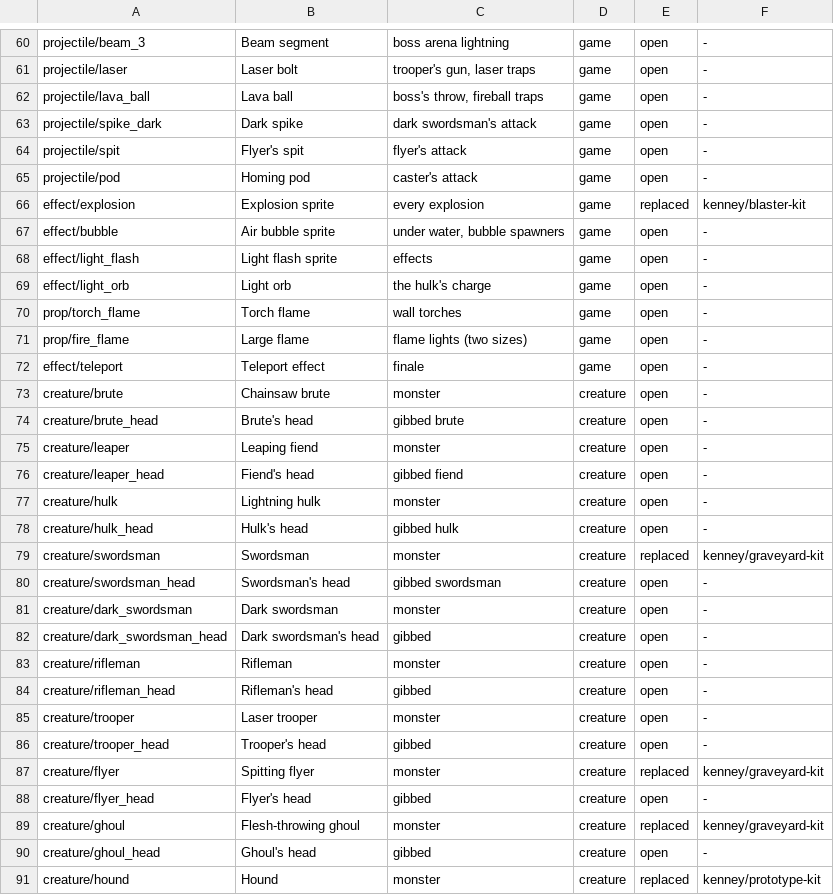
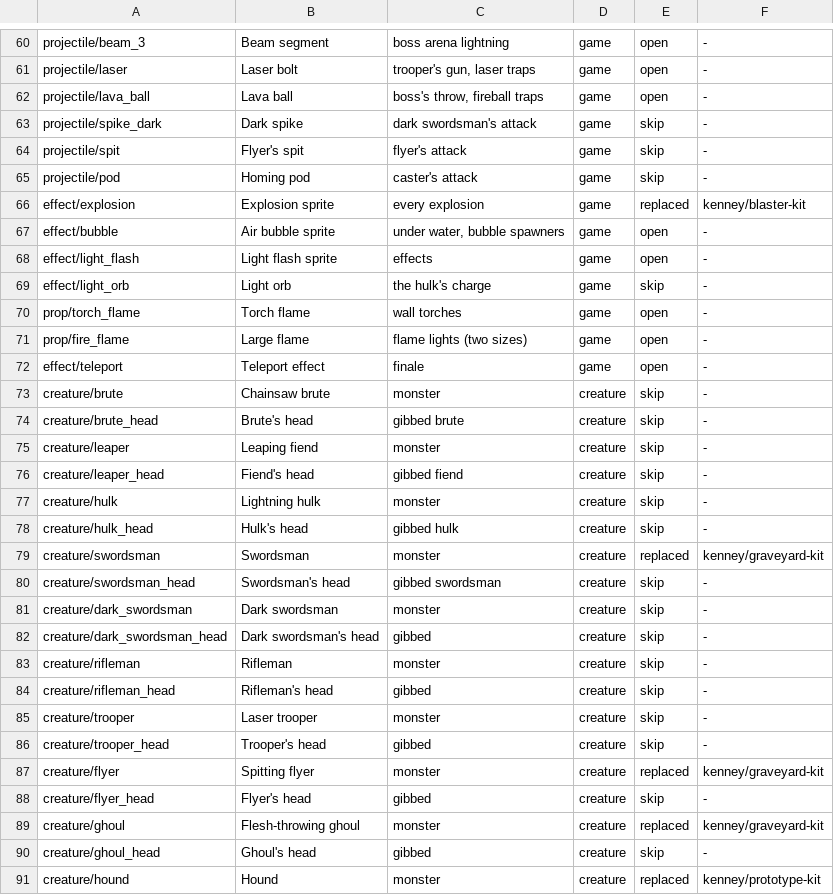
Before and after one commit to barotaliga/ge, a TSV file: games/shooters_edge/content/models.tsv, drawn as a sheet; only a part is shown, gaps mark what is left out; the diff covers the shown part only.

```diff
--- a/games/shooters_edge/content/models.tsv
+++ b/games/shooters_edge/content/models.tsv
@@ -62,5 +62,5 @@ projectile/laser	Laser bolt	trooper's gun, laser traps	game	open	-
 projectile/lava_ball	Lava ball	boss's throw, fireball traps	game	open	-
-projectile/spike_dark	Dark spike	dark swordsman's attack	game	open	-
-projectile/spit	Flyer's spit	flyer's attack	game	open	-
-projectile/pod	Homing pod	caster's attack	game	open	-
+projectile/spike_dark	Dark spike	dark swordsman's attack	game	skip	-
+projectile/spit	Flyer's spit	flyer's attack	game	skip	-
+projectile/pod	Homing pod	caster's attack	game	skip	-
 effect/explosion	Explosion sprite	every explosion	game	replaced	kenney/blaster-kit
@@ -68,3 +68,3 @@ effect/bubble	Air bubble sprite	under water, bubble spawners	game	open	-
 effect/light_flash	Light flash sprite	effects	game	open	-
-effect/light_orb	Light orb	the hulk's charge	game	open	-
+effect/light_orb	Light orb	the hulk's charge	game	skip	-
 prop/torch_flame	Torch flame	wall torches	game	open	-
@@ -72,20 +72,20 @@ prop/fire_flame	Large flame	flame lights (two sizes)	game	open	-
 effect/teleport	Teleport effect	finale	game	open	-
-creature/brute	Chainsaw brute	monster	creature	open	-
-creature/brute_head	Brute's head	gibbed brute	creature	open	-
-creature/leaper	Leaping fiend	monster	creature	open	-
-creature/leaper_head	Fiend's head	gibbed fiend	creature	open	-
-creature/hulk	Lightning hulk	monster	creature	open	-
-creature/hulk_head	Hulk's head	gibbed hulk	creature	open	-
+creature/brute	Chainsaw brute	monster	creature	skip	-
+creature/brute_head	Brute's head	gibbed brute	creature	skip	-
+creature/leaper	Leaping fiend	monster	creature	skip	-
+creature/leaper_head	Fiend's head	gibbed fiend	creature	skip	-
+creature/hulk	Lightning hulk	monster	creature	skip	-
+creature/hulk_head	Hulk's head	gibbed hulk	creature	skip	-
 creature/swordsman	Swordsman	monster	creature	replaced	kenney/graveyard-kit
-creature/swordsman_head	Swordsman's head	gibbed swordsman	creature	open	-
-creature/dark_swordsman	Dark swordsman	monster	creature	open	-
-creature/dark_swordsman_head	Dark swordsman's head	gibbed	creature	open	-
-creature/rifleman	Rifleman	monster	creature	open	-
-creature/rifleman_head	Rifleman's head	gibbed	creature	open	-
-creature/trooper	Laser trooper	monster	creature	open	-
-creature/trooper_head	Trooper's head	gibbed	creature	open	-
+creature/swordsman_head	Swordsman's head	gibbed swordsman	creature	skip	-
+creature/dark_swordsman	Dark swordsman	monster	creature	skip	-
+creature/dark_swordsman_head	Dark swordsman's head	gibbed	creature	skip	-
+creature/rifleman	Rifleman	monster	creature	skip	-
+creature/rifleman_head	Rifleman's head	gibbed	creature	skip	-
+creature/trooper	Laser trooper	monster	creature	skip	-
+creature/trooper_head	Trooper's head	gibbed	creature	skip	-
 creature/flyer	Spitting flyer	monster	creature	replaced	kenney/graveyard-kit
-creature/flyer_head	Flyer's head	gibbed	creature	open	-
+creature/flyer_head	Flyer's head	gibbed	creature	skip	-
 creature/ghoul	Flesh-throwing ghoul	monster	creature	replaced	kenney/graveyard-kit
-creature/ghoul_head	Ghoul's head	gibbed	creature	open	-
+creature/ghoul_head	Ghoul's head	gibbed	creature	skip	-
 creature/hound	Hound	monster	creature	replaced	kenney/prototype-kit
```
Also changed, not shown: 1 added row and 8 edited cells elsewhere in this file, games/shooters_edge/content/sounds.tsv, 4 other files.
